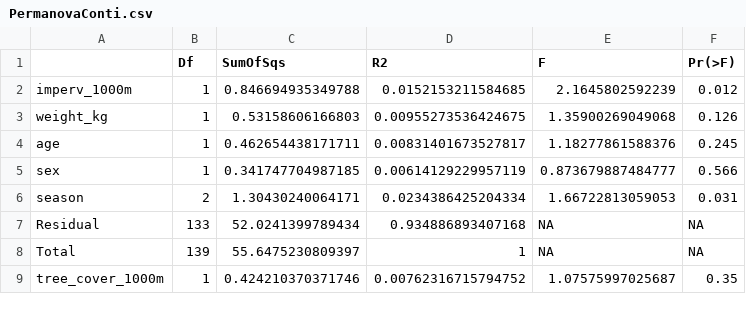
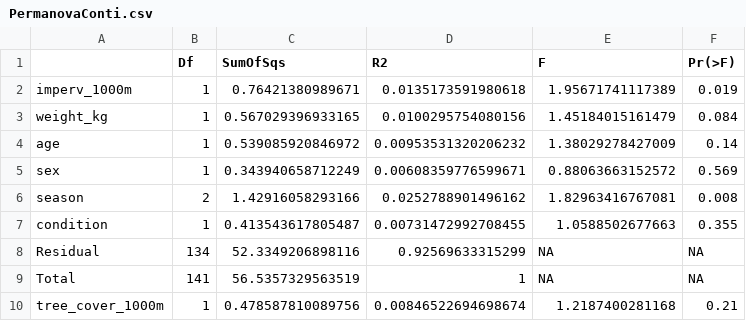
Before and after one commit to VictorHJD/AA_Fox, a CSV file: tables/suppl/PermanovaConti.csv, drawn as a sheet; only a part is shown; the diff covers the shown part only.

```diff
--- a/tables/suppl/PermanovaConti.csv
+++ b/tables/suppl/PermanovaConti.csv
@@ -1,9 +1,10 @@
 "","Df","SumOfSqs","R2","F","Pr(>F)"
-"imperv_1000m",1,0.846694935349788,0.0152153211584685,2.1645802592239,0.012
-"weight_kg",1,0.53158606166803,0.00955273536424675,1.35900269049068,0.126
-"age",1,0.462654438171711,0.00831401673527817,1.18277861588376,0.245
-"sex",1,0.341747704987185,0.00614129229957119,0.873679887484777,0.566
-"season",2,1.30430240064171,0.0234386425204334,1.66722813059053,0.031
-"Residual",133,52.0241399789434,0.934886893407168,NA,NA
-"Total",139,55.6475230809397,1,NA,NA
-"tree_cover_1000m",1,0.424210370371746,0.00762316715794752,1.07575997025687,0.35
+"imperv_1000m",1,0.76421380989671,0.0135173591980618,1.95671741117389,0.019
+"weight_kg",1,0.567029396933165,0.0100295754080156,1.45184015161479,0.084
+"age",1,0.539085920846972,0.00953531320206232,1.38029278427009,0.14
+"sex",1,0.343940658712249,0.00608359776599671,0.88063663152572,0.569
+"season",2,1.42916058293166,0.0252788901496162,1.82963416767081,0.008
+"condition",1,0.413543617805487,0.00731472992708455,1.0588502677663,0.355
+"Residual",134,52.3349206898116,0.92569633315299,NA,NA
+"Total",141,56.5357329563519,1,NA,NA
+"tree_cover_1000m",1,0.478587810089756,0.00846522694698674,1.2187400281168,0.21
```
Also changed, not shown: 12 added rows and 45 edited cells elsewhere in this file, tables/Permanova.csv, tables/suppl/EnvFitnMDS.csv, 8 other files.
